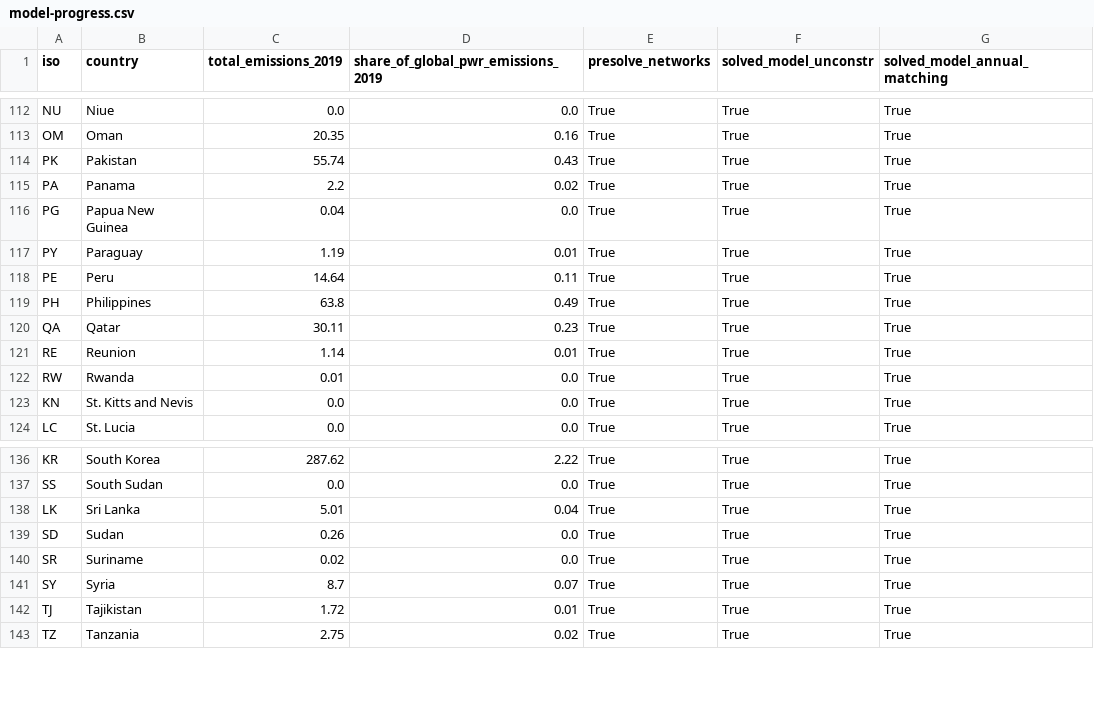
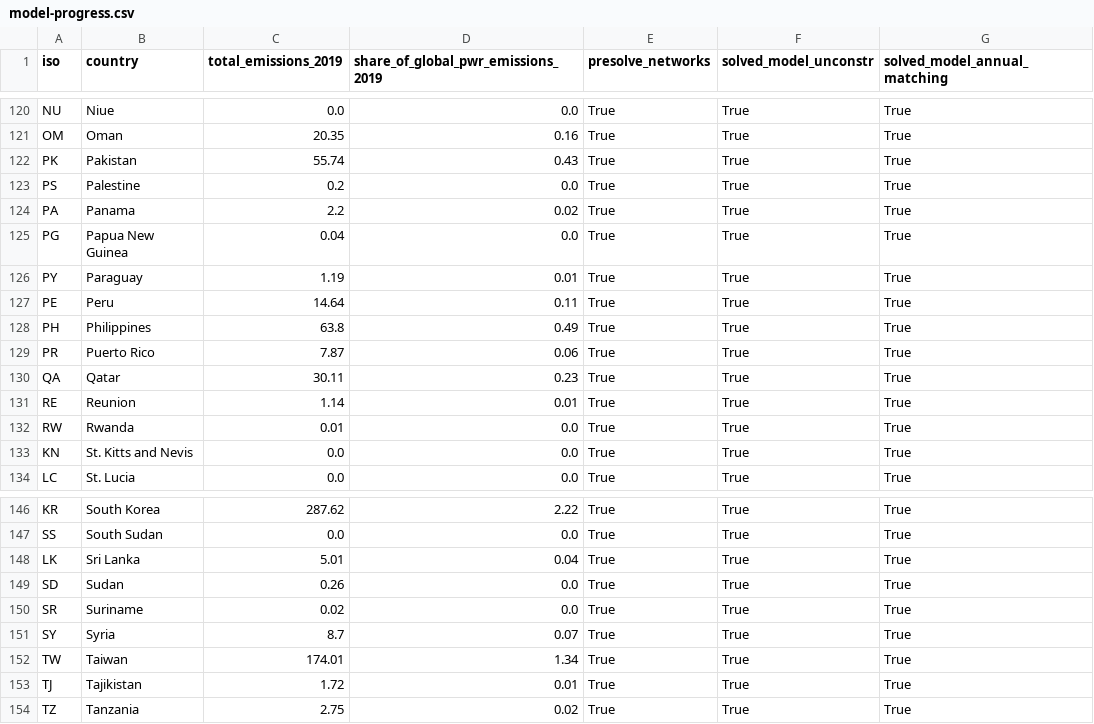
Before and after one commit to transition-zero/pypsa-earth-trace, a CSV file: _TRACE_outputs/model-progress.csv, drawn as a sheet; only a part is shown, gaps mark what is left out; the diff covers the shown part only.

```diff
--- a/_TRACE_outputs/model-progress.csv
+++ b/_TRACE_outputs/model-progress.csv
@@ -114,2 +122,3 @@ OM,Oman,20.35,0.16,True,True,True
 PK,Pakistan,55.74,0.43,True,True,True
+PS,Palestine,0.2,0.0,True,True,True
 PA,Panama,2.2,0.02,True,True,True
@@ -119,2 +128,3 @@ PE,Peru,14.64,0.11,True,True,True
 PH,Philippines,63.8,0.49,True,True,True
+PR,Puerto Rico,7.87,0.06,True,True,True
 QA,Qatar,30.11,0.23,True,True,True
@@ -141,2 +151,3 @@ SR,Suriname,0.02,0.0,True,True,True
 SY,Syria,8.7,0.07,True,True,True
+TW,Taiwan,174.01,1.34,True,True,True
 TJ,Tajikistan,1.72,0.01,True,True,True
```
Also changed, not shown: 10 added rows and 13 removed rows elsewhere in this file, 12 other files.
